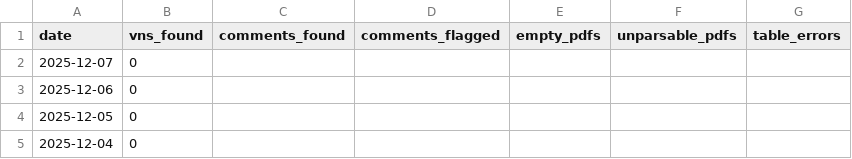
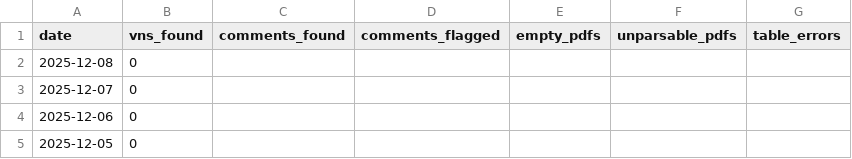
Before and after one commit to Planet-Detroit/air-permit-violation-dashboard, a CSV file: output/report-parser.csv, drawn as a sheet; only a part is shown; the shorter side is filled out with more unchanged rows.

```diff
--- a/output/report-parser.csv
+++ b/output/report-parser.csv
@@ -1,2 +1,3 @@
 date,vns_found,comments_found,comments_flagged,empty_pdfs,unparsable_pdfs,table_errors
+2025-12-08,0,,,,,
 2025-12-07,0,,,,,
```
